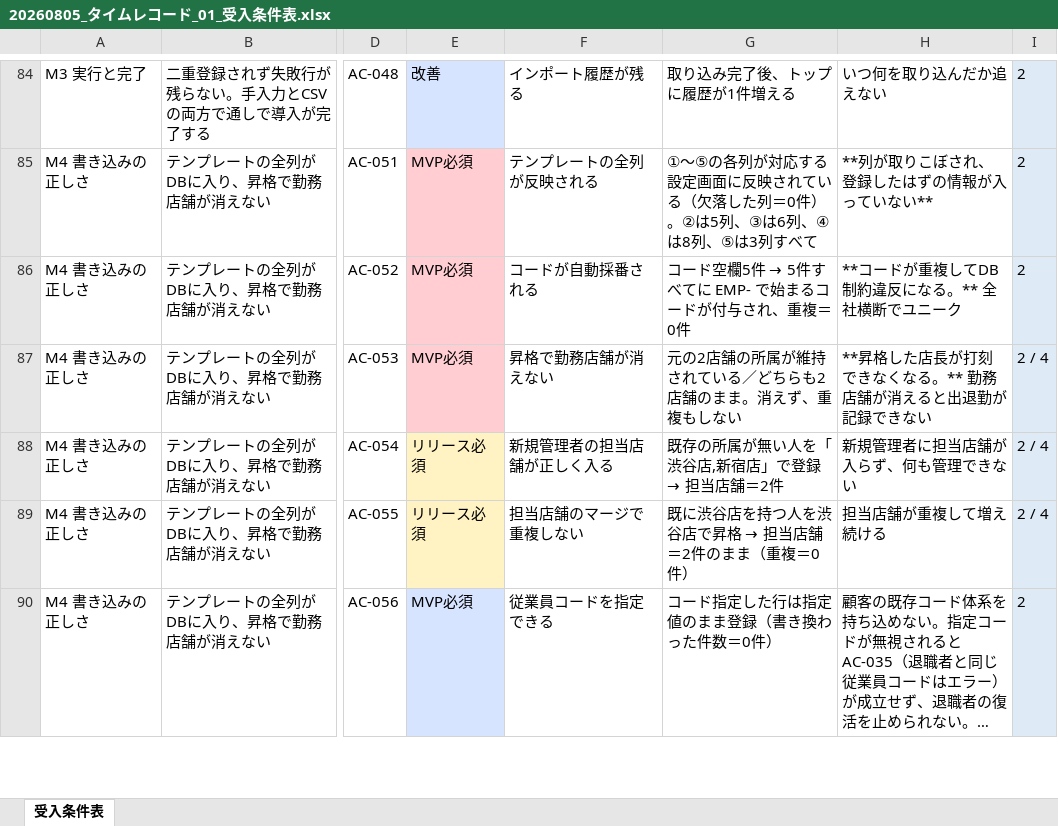
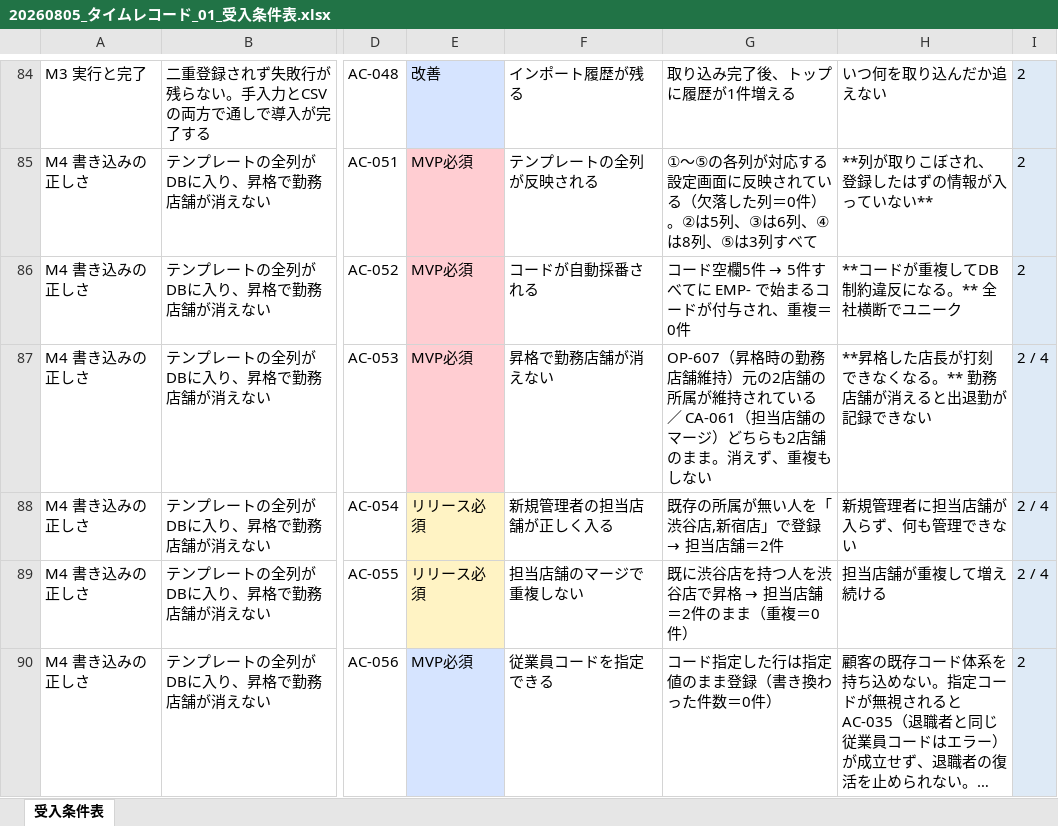
Before and after one commit to suguru789987/rakmy-timerecord-import-spec, an Excel workbook: excel/20260805_タイムレコード_01_受入条件表.xlsx, sheet 受入条件表, drawn as a sheet; only a part is shown, gaps mark what is left out; long unchanged cells end in …; values as stored, in another font and other column widths than the file's, no borders; conditional formats not drawn; the diff covers the shown part only; the diff names each change by its address in the sheet, - before the commit and + after, or states it on an @@ line.

```diff
--- a/excel/20260805_タイムレコード_01_受入条件表.xlsx (sheet 受入条件表)
+++ b/excel/20260805_タイムレコード_01_受入条件表.xlsx (sheet 受入条件表)
-G87: 元の2店舗の所属が維持されている／どちらも…
+G87: OP-607（昇格時の勤務店舗維持）元の2店舗の所属が維持されている ／ CA-061（担当店舗のマージ）どちらも…
```
Also changed, not shown: 10 edited cells elsewhere in this sheet, 1 other file.
